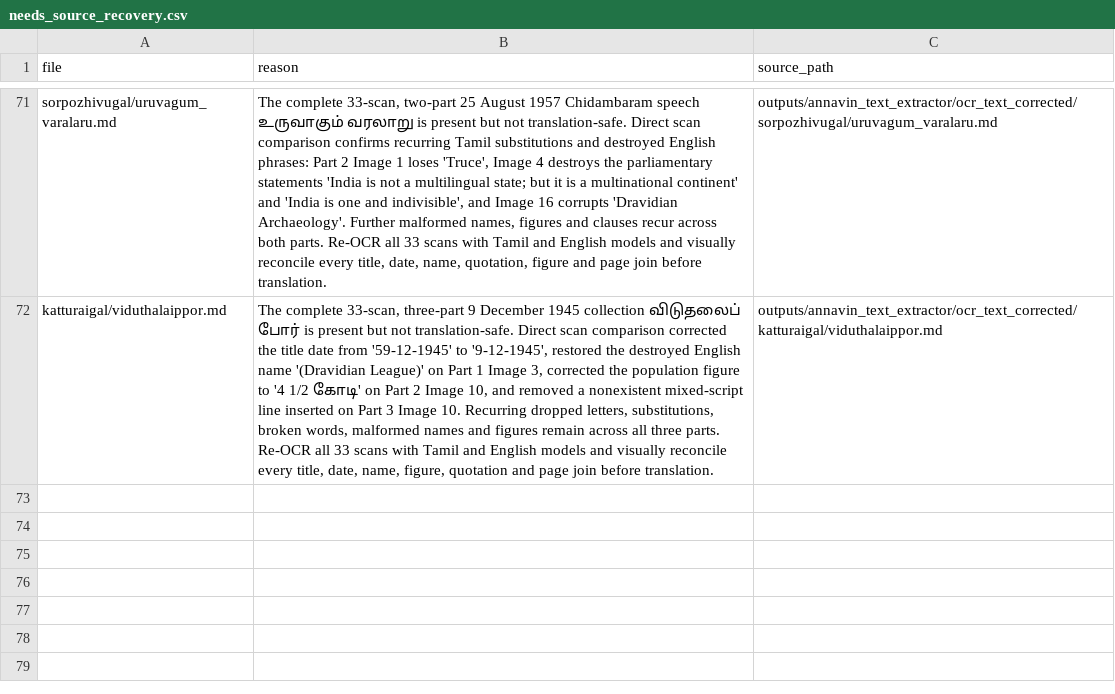
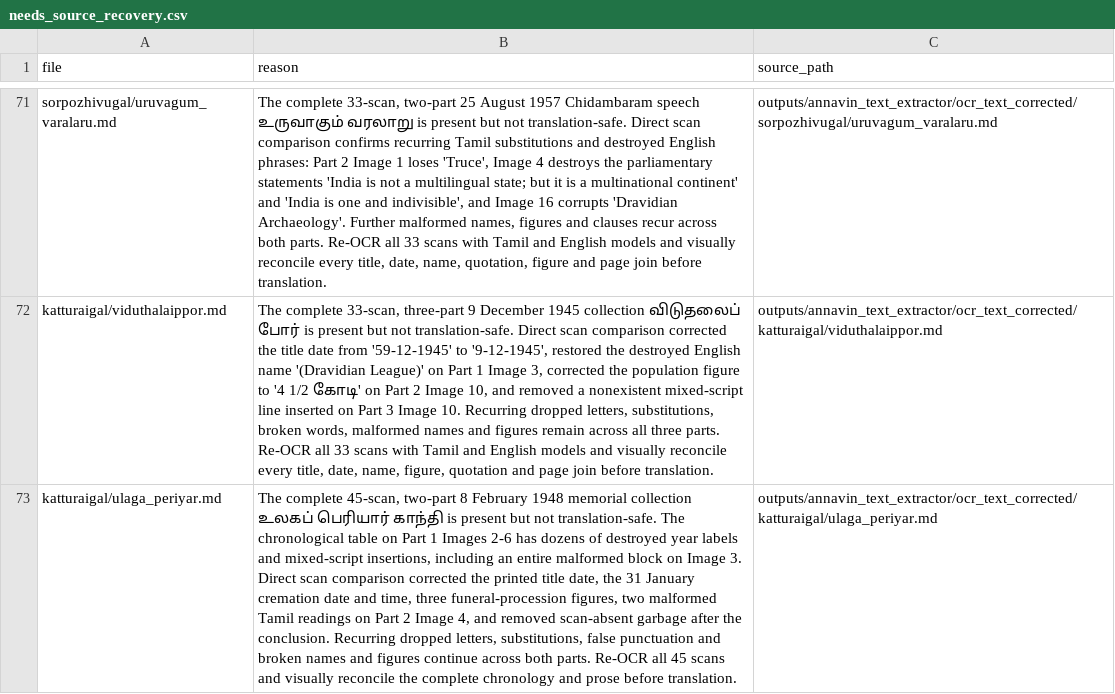
Before and after one commit to pugazg/anna-corpus, a CSV file: outputs/annavin_text_extractor/translated_contents/_translation_state/needs_source_recovery.csv, drawn as a sheet; only a part is shown, gaps mark what is left out; the diff names each change by its address in the sheet, - before the commit and + after, or states it on an @@ line.

Commit message:
screen Gandhi memorial for OCR recovery

```diff
--- a/outputs/annavin_text_extractor/translated_contents/_translation_state/needs_source_recovery.csv
+++ b/outputs/annavin_text_extractor/translated_contents/_translation_state/needs_source_recovery.csv
+row 73: katturaigal/ulaga_periyar.md | The complete 45-scan, two-part 8 February 1948 memorial collection உலகப் பெரியார் காந்தி is present but not translation-safe. The chronological table on Part 1 Images 2-6 has dozens of destroyed year labels and mixed-script insertions, including an entire malformed block on Image 3. Direct scan comparison corrected the printed title date, the 31 January cremation date and time, three funeral-procession figures, two malformed Tamil readings on Part 2 Image 4, and removed scan-absent garbage after the conclusion. Recurring dropped letters, substitutions, false punctuation and broken names and figures continue across both parts. Re-OCR all 45 scans and visually reconcile the complete chronology and prose before translation. | outputs/annavin_text_extractor/ocr_text_corrected/katturaigal/ulaga_periyar.md
```
Also changed, not shown: outputs/annavin_text_extractor/translated_contents/_translation_state/ocr_concerns.csv, 6 other files.
